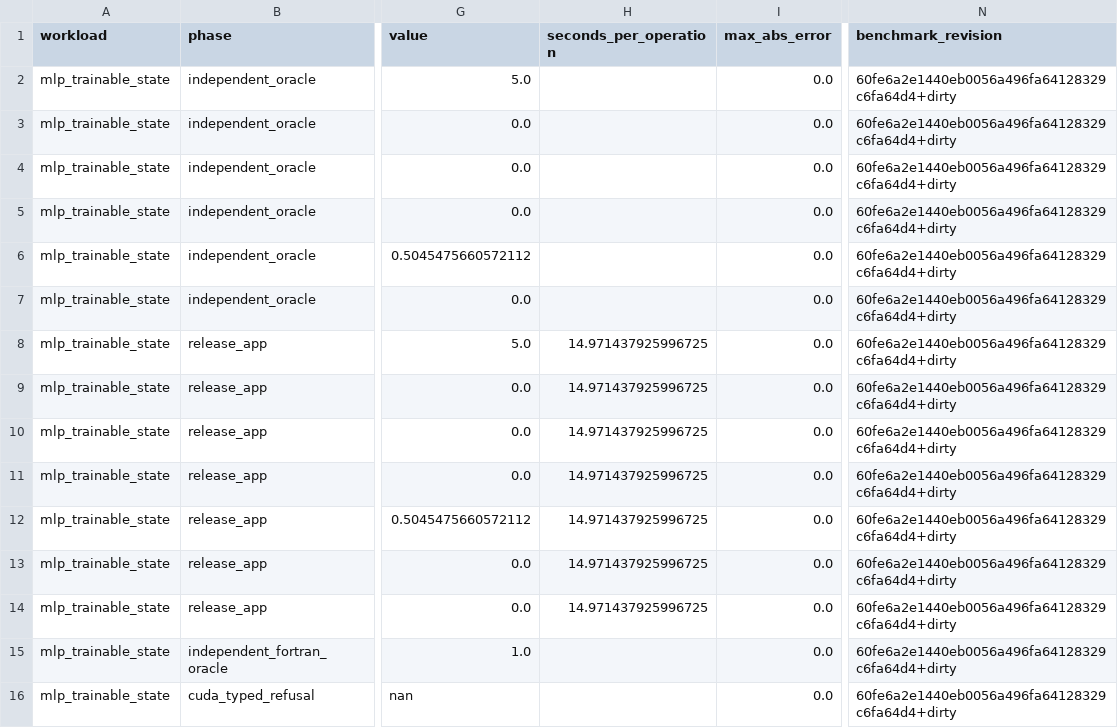
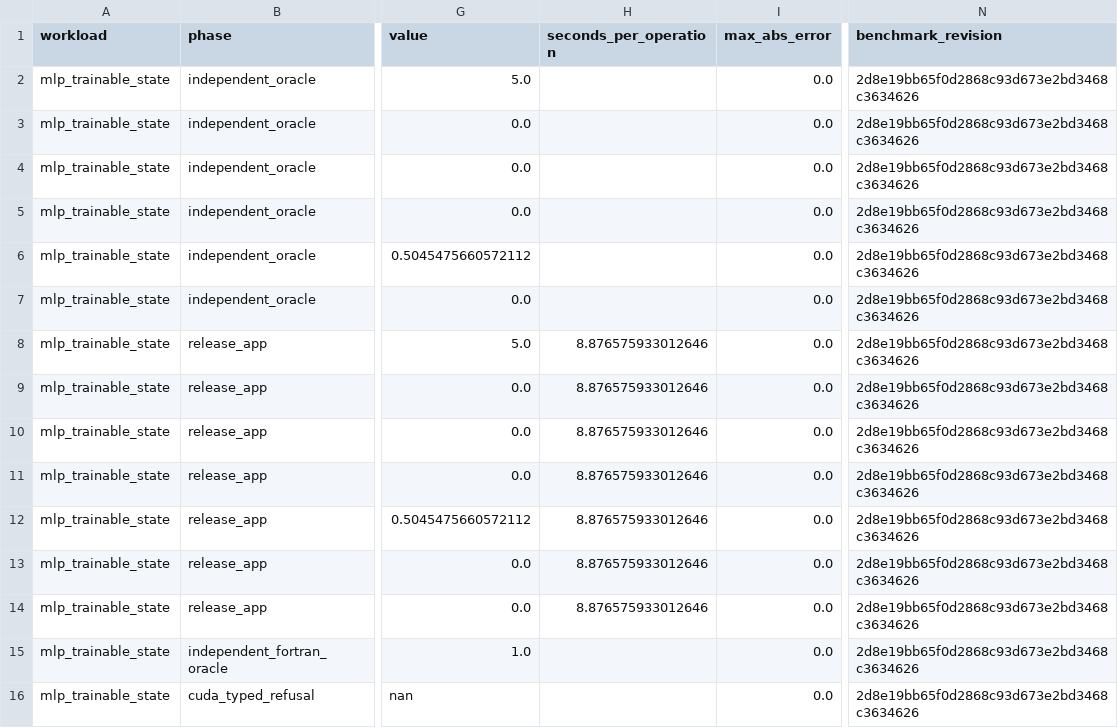
Before and after one commit to lazy-fortran/fortml-bench, a CSV file: results/mlp_trainable_state.csv, drawn as a sheet; only a part is shown, gaps mark what is left out; the diff names each change by its address in the sheet, - before the commit and + after, or states it on an @@ line.

Commit message:
bench: repin MLP freeze provenance

```diff
--- a/results/mlp_trainable_state.csv
+++ b/results/mlp_trainable_state.csv
-N2:N16 (benchmark_revision): 60fe6a2e1440eb0056a496fa64128329c6fa64d4+dirty
+N2:N16 (benchmark_revision): 2d8e19bb65f0d2868c93d673e2bd3468c3634626
-H8:H14 (seconds_per_operation): 14.971437925996725
+H8:H14 (seconds_per_operation): 8.876575933012646
```
Also changed, not shown: 1 other file.
